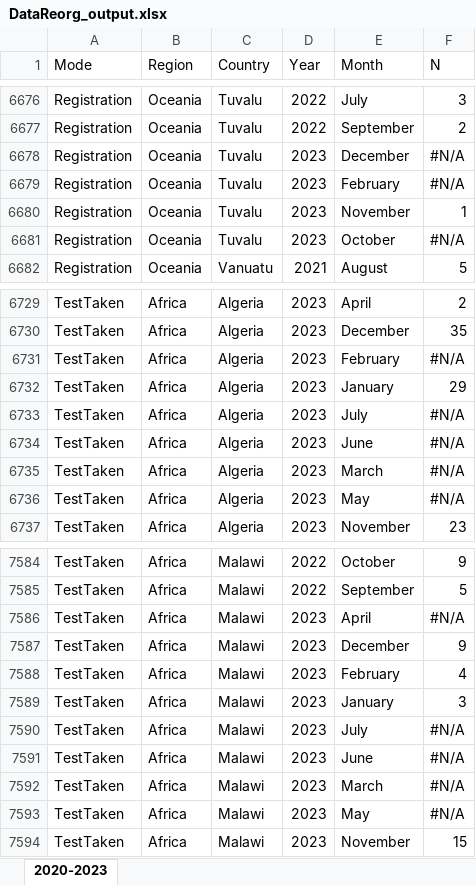
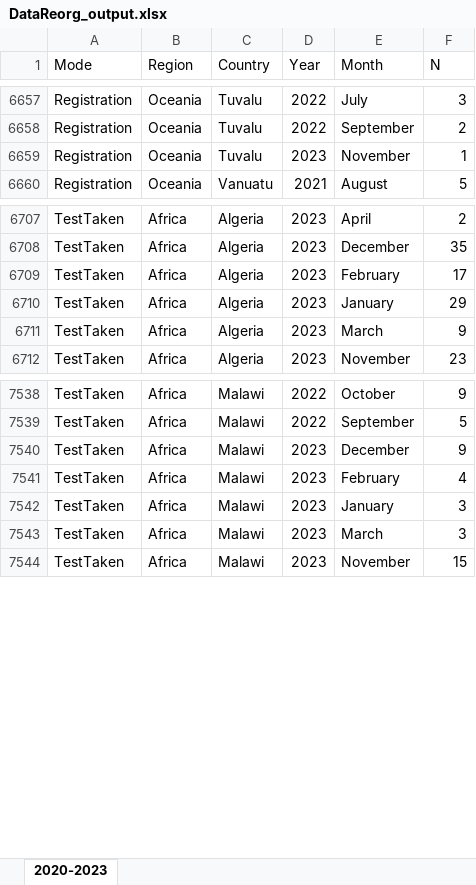
Before and after one commit to maggiexio/SarahRhame, an Excel workbook: data/DataReorg_output.xlsx, sheet 2020-2023, drawn as a sheet; only a part is shown, gaps mark what is left out; values as stored, in another font and other column widths than the file's, no cell formats; removed rows and columns are numbered as before the commit, all else as after; the diff covers the shown part only; the diff names each change by its address in the sheet, - before the commit and + after, or states it on an @@ line.

Commit message:
Add files via upload

```diff
--- a/data/DataReorg_output.xlsx (sheet 2020-2023)
+++ b/data/DataReorg_output.xlsx (sheet 2020-2023)
-row 6678: Registration | Oceania | Tuvalu | 2023 | December | #N/A
-row 6679: Registration | Oceania | Tuvalu | 2023 | February | #N/A
-row 6681: Registration | Oceania | Tuvalu | 2023 | October | #N/A
-F6709 (N): #N/A
+F6709 (N): 17
-row 6733: TestTaken | Africa | Algeria | 2023 | July | #N/A
-row 6734: TestTaken | Africa | Algeria | 2023 | June | #N/A
-F6711 (N): #N/A
+F6711 (N): 9
-row 6736: TestTaken | Africa | Algeria | 2023 | May | #N/A
-row 7586: TestTaken | Africa | Malawi | 2023 | April | #N/A
-row 7590: TestTaken | Africa | Malawi | 2023 | July | #N/A
-row 7591: TestTaken | Africa | Malawi | 2023 | June | #N/A
-F7543 (N): #N/A
+F7543 (N): 3
-row 7593: TestTaken | Africa | Malawi | 2023 | May | #N/A
```
Also changed, not shown: 100 removed rows and 388 edited cells elsewhere in this sheet, cell formats.
